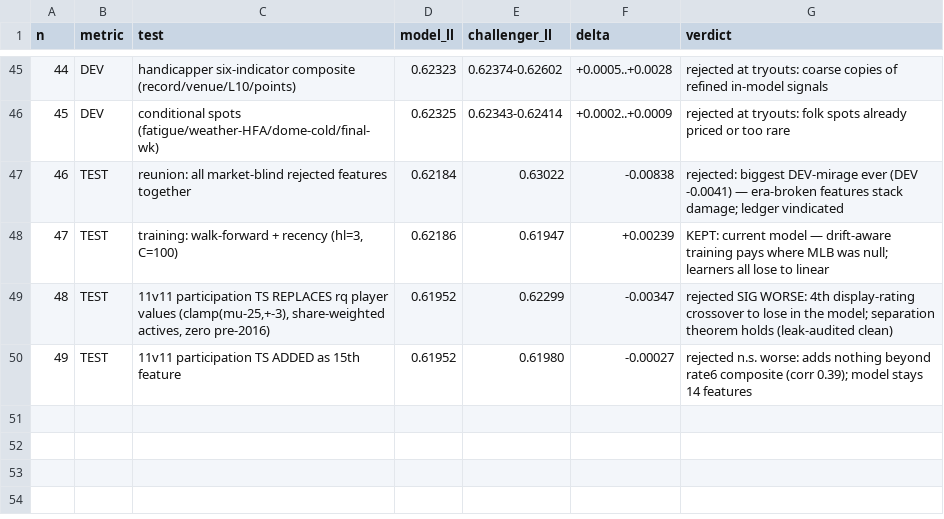
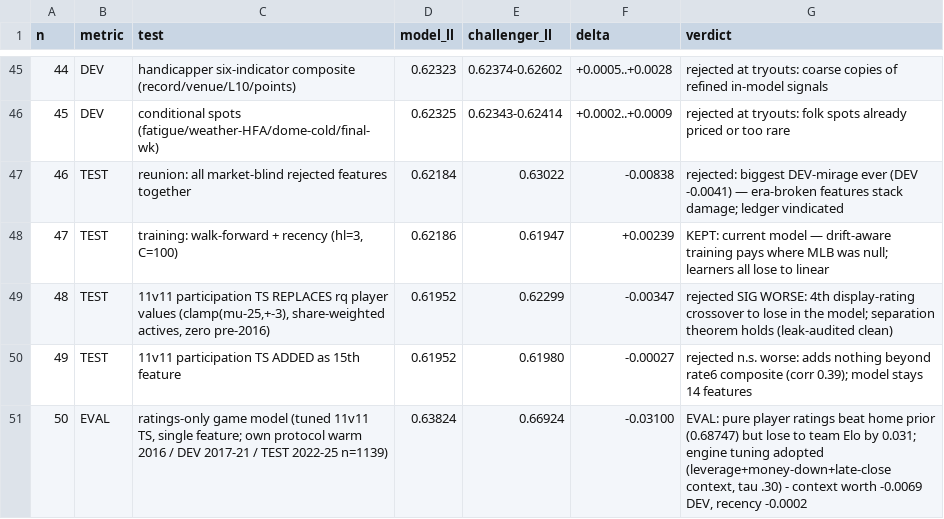
Before and after one commit to SamuelLachance/Sports-Odds-Algorithms, a CSV file: data/nfl_test_ledger.csv, drawn as a sheet; only a part is shown, gaps mark what is left out.

```diff
--- a/data/nfl_test_ledger.csv
+++ b/data/nfl_test_ledger.csv
@@ -50 +50,2 @@ n,metric,test,model_ll,challenger_ll,delta,verdict
 49,TEST,11v11 participation TS ADDED as 15th feature,0.61952,0.61980,-0.00027,rejected n.s. worse: adds nothing beyond rate6 composite (corr 0.39); model stays 14 features
+50,EVAL,"ratings-only game model (tuned 11v11 TS, single feature; own protocol warm 2016 / DEV 2017-21 / TEST 2022-25 n=1139)",0.63824,0.66924,-0.03100,"EVAL: pure player ratings beat home prior (0.68747) but lose to team Elo by 0.031; engine tuning adopted (leverage+money-down+late-close context, tau .30) - context worth -0.0069 DEV, recency -0.0002"
```
Also changed, not shown: data/nfl_player_ratings_2025.csv, data/nfl_player_ts.csv, 5 other files.
